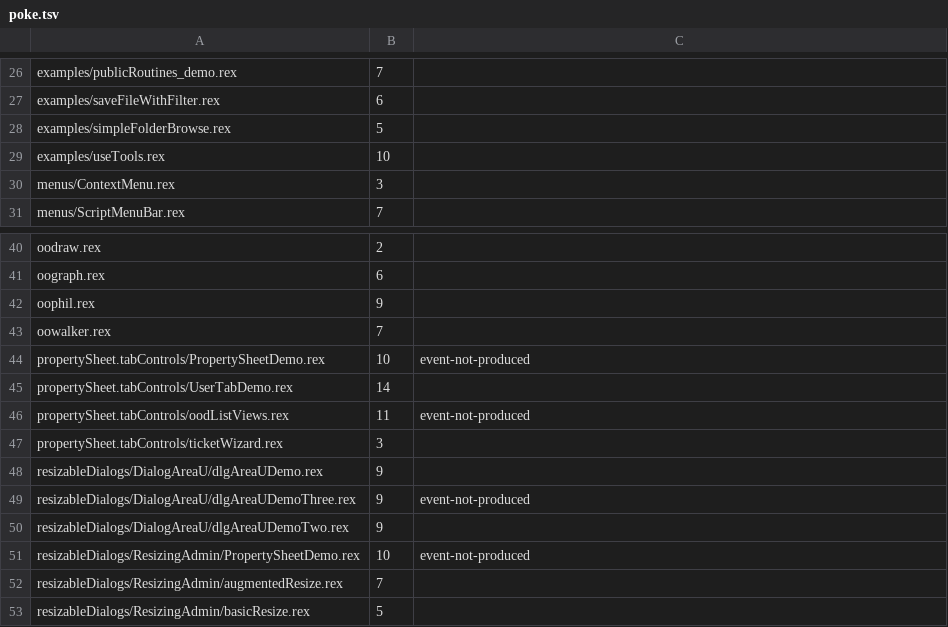
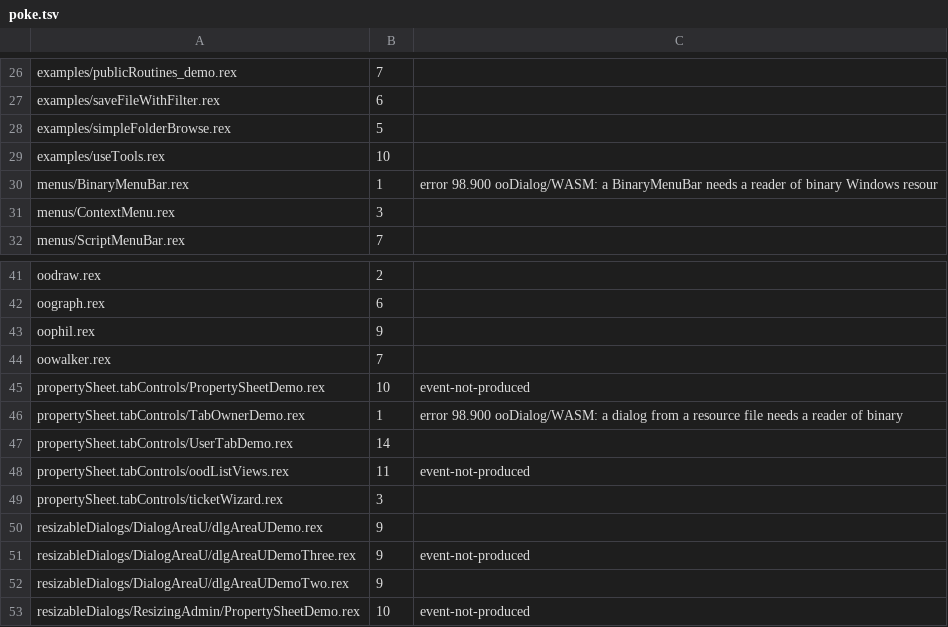
Before and after one commit to animatedads/oorexx, a TSV file: oodialog-wasm/poke.tsv, drawn as a sheet; only a part is shown, gaps mark what is left out; the shorter side is filled out with more unchanged rows.

```diff
--- a/oodialog-wasm/poke.tsv
+++ b/oodialog-wasm/poke.tsv
@@ -29,2 +29,3 @@ examples/simpleFolderBrowse.rex	5
 examples/useTools.rex	10	
+menus/BinaryMenuBar.rex	1	error 98.900 ooDialog/WASM: a BinaryMenuBar needs a reader of binary Windows resour
 menus/ContextMenu.rex	3	
@@ -44,2 +45,3 @@ oowalker.rex	7
 propertySheet.tabControls/PropertySheetDemo.rex	10	event-not-produced
+propertySheet.tabControls/TabOwnerDemo.rex	1	error 98.900 ooDialog/WASM: a dialog from a resource file needs a reader of binary
 propertySheet.tabControls/UserTabDemo.rex	14	
```
Also changed, not shown: oodialog-wasm/sweep.tsv, 11 other files.
